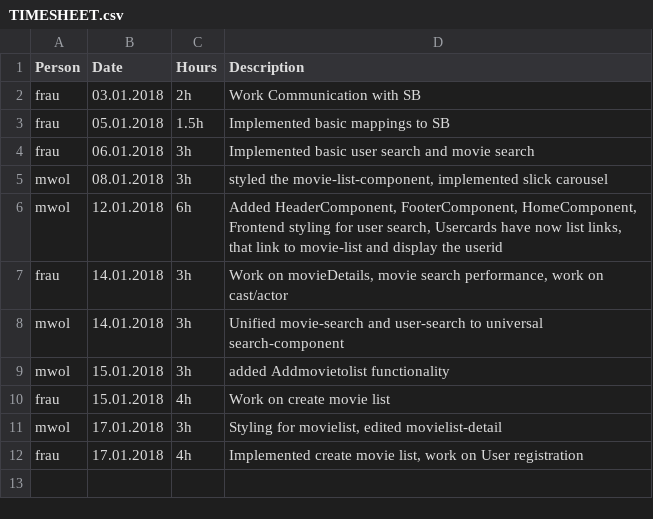
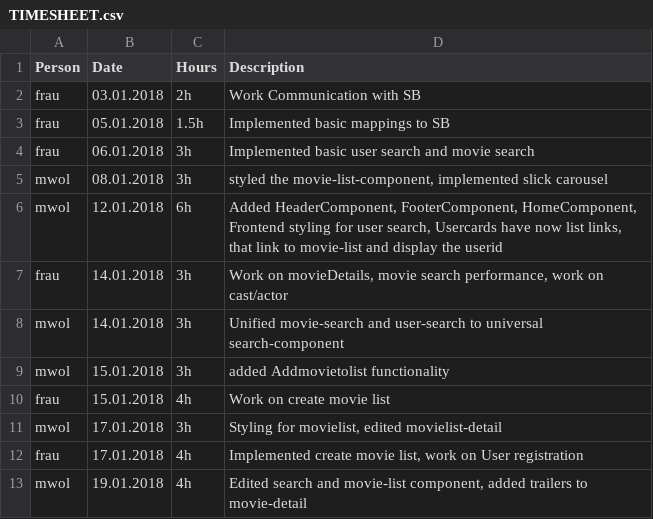
Before and after one commit to MrOrange1992/SWENGular, a CSV file: TIMESHEET.csv, drawn as a sheet; the diff names each change by its address in the sheet, - before the commit and + after, or states it on an @@ line.

```diff
--- a/TIMESHEET.csv
+++ b/TIMESHEET.csv
+row 13: mwol | 19.01.2018 | 4h | Edited search and movie-list component, added trailers to movie-detail
```
Also changed, not shown: TODO.csv, 12 other files.
